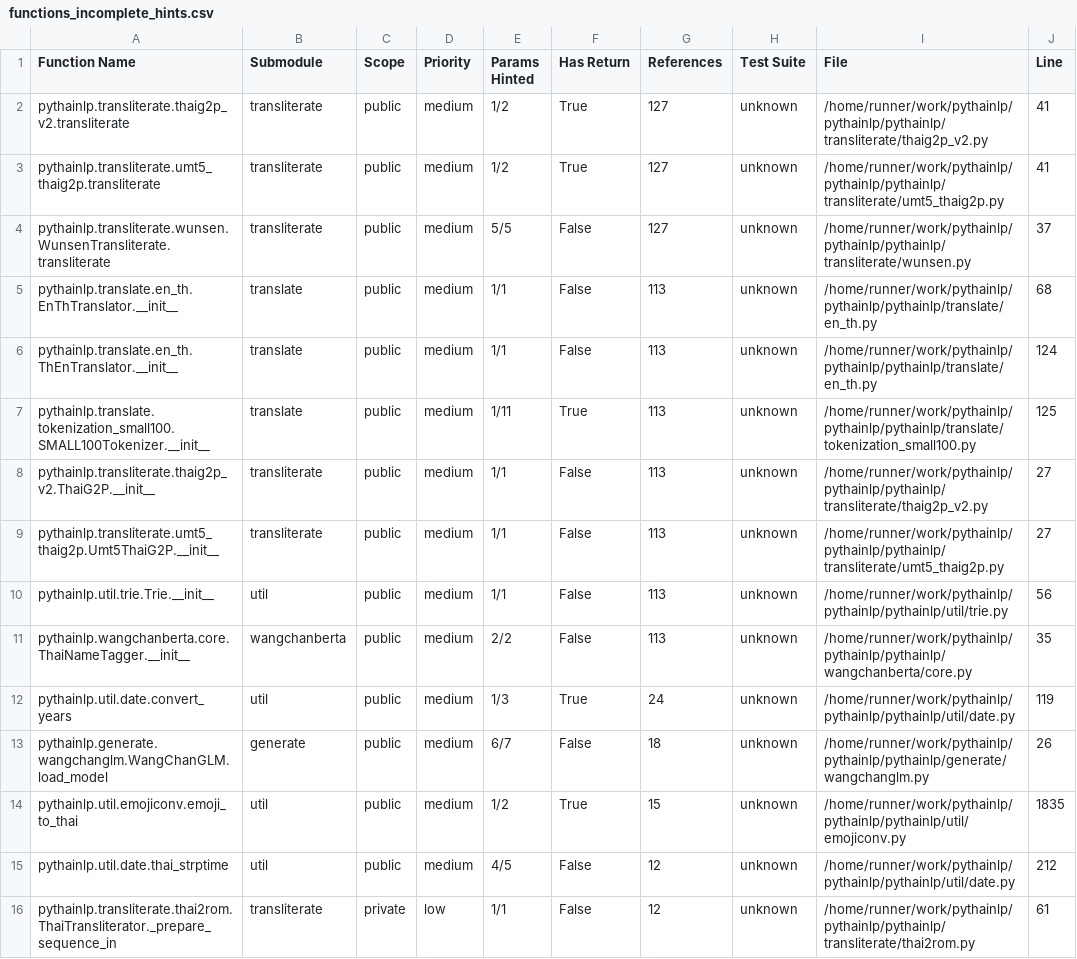
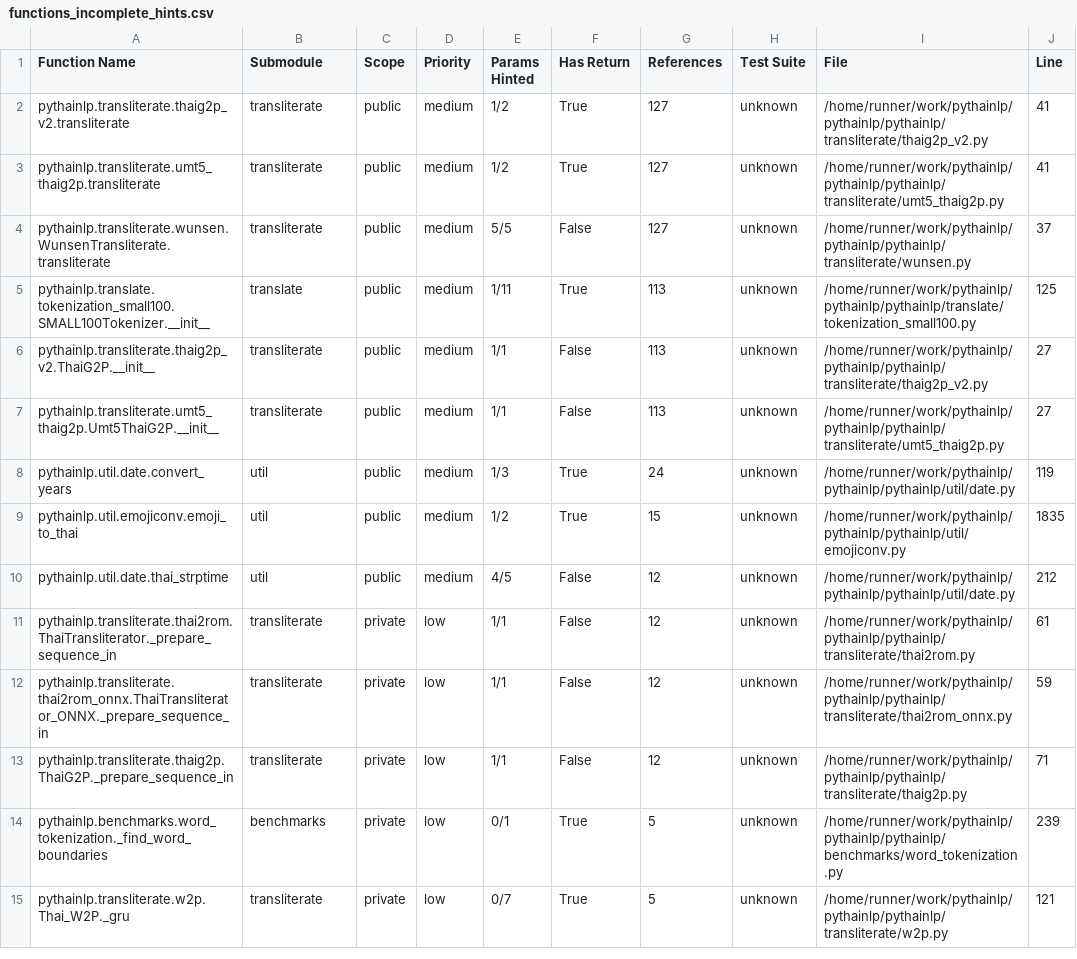
Before and after one commit to PyThaiNLP/pythainlp, a CSV file: build_tools/analysis/output/functions_incomplete_hints.csv, drawn as a sheet; only a part is shown; the shorter side is filled out with more unchanged rows.

```diff
--- a/build_tools/analysis/output/functions_incomplete_hints.csv
+++ b/build_tools/analysis/output/functions_incomplete_hints.csv
@@ -4,4 +4,2 @@ pythainlp.transliterate.umt5_thaig2p.transliterate,transliterate,public,medium,1
 pythainlp.transliterate.wunsen.WunsenTransliterate.transliterate,transliterate,public,medium,5/5,False,127,unknown,/home/runner/work/pythainlp/pythainlp/pythainlp/transliterate/wunsen.py,37
-pythainlp.translate.en_th.EnThTranslator.__init__,translate,public,medium,1/1,False,113,unknown,/home/runner/work/pythainlp/pythainlp/pythainlp/translate/en_th.py,68
-pythainlp.translate.en_th.ThEnTranslator.__init__,translate,public,medium,1/1,False,113,unknown,/home/runner/work/pythainlp/pythainlp/pythainlp/translate/en_th.py,124
 pythainlp.translate.tokenization_small100.SMALL100Tokenizer.__init__,translate,public,medium,1/11,True,113,unknown,/home/runner/work/pythainlp/pythainlp/pythainlp/translate/tokenization_small100.py,125
@@ -9,6 +7,3 @@ pythainlp.transliterate.thaig2p_v2.ThaiG2P.__init__,transliterate,public,medium,
 pythainlp.transliterate.umt5_thaig2p.Umt5ThaiG2P.__init__,transliterate,public,medium,1/1,False,113,unknown,/home/runner/work/pythainlp/pythainlp/pythainlp/transliterate/umt5_thaig2p.py,27
-pythainlp.util.trie.Trie.__init__,util,public,medium,1/1,False,113,unknown,/home/runner/work/pythainlp/pythainlp/pythainlp/util/trie.py,56
-pythainlp.wangchanberta.core.ThaiNameTagger.__init__,wangchanberta,public,medium,2/2,False,113,unknown,/home/runner/work/pythainlp/pythainlp/pythainlp/wangchanberta/core.py,35
 pythainlp.util.date.convert_years,util,public,medium,1/3,True,24,unknown,/home/runner/work/pythainlp/pythainlp/pythainlp/util/date.py,119
-pythainlp.generate.wangchanglm.WangChanGLM.load_model,generate,public,medium,6/7,False,18,unknown,/home/runner/work/pythainlp/pythainlp/pythainlp/generate/wangchanglm.py,26
 pythainlp.util.emojiconv.emoji_to_thai,util,public,medium,1/2,True,15,unknown,/home/runner/work/pythainlp/pythainlp/pythainlp/util/emojiconv.py,1835
```
Also changed, not shown: build_tools/analysis/output/functions_no_hints.csv, build_tools/analysis/output/submodule_summary.csv, 1 other file.
